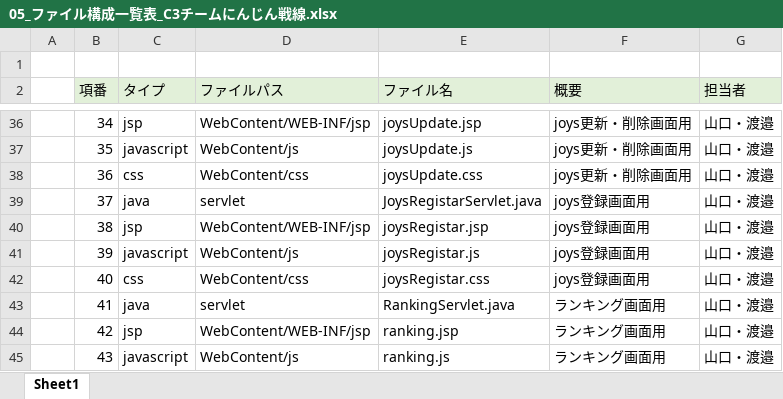
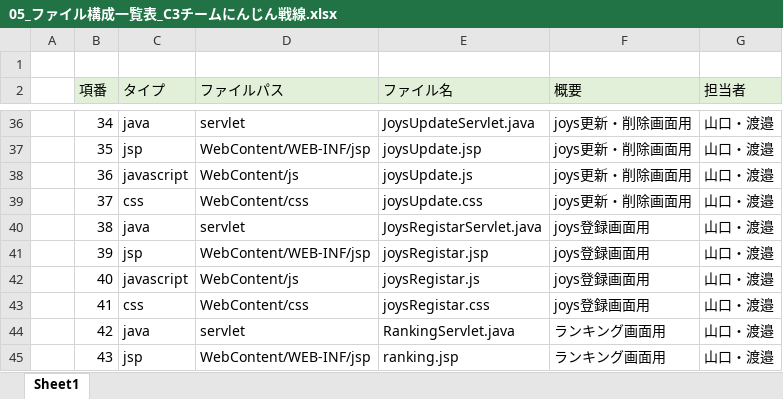
Before and after one commit to dojo2022/C-3, an Excel workbook: doc/05_ファイル構成一覧表_C3チームにんじん戦線.xlsx, sheet Sheet1, drawn as a sheet; only a part is shown, gaps mark what is left out; values as stored, in another font and other column widths than the file's, no borders; the diff covers the shown part only; the diff names each change by its address in the sheet, - before the commit and + after, or states it on an @@ line.

```diff
--- a/doc/05_ファイル構成一覧表_C3チームにんじん戦線.xlsx (sheet Sheet1)
+++ b/doc/05_ファイル構成一覧表_C3チームにんじん戦線.xlsx (sheet Sheet1)
-C36 (タイプ): jsp
+C36 (タイプ): java
-D36 (ファイルパス): WebContent/WEB-INF/jsp
+D36 (ファイルパス): servlet
-E36 (ファイル名): joysUpdate.jsp
+E36 (ファイル名): JoysUpdateServlet.java
-C37 (タイプ): javascript
+C37 (タイプ): jsp
-D37 (ファイルパス): WebContent/js
+D37 (ファイルパス): WebContent/WEB-INF/jsp
-E37 (ファイル名): joysUpdate.js
+E37 (ファイル名): joysUpdate.jsp
-C38 (タイプ): css
+C38 (タイプ): javascript
-D38 (ファイルパス): WebContent/css
+D38 (ファイルパス): WebContent/js
-E38 (ファイル名): joysUpdate.css
+E38 (ファイル名): joysUpdate.js
-C39 (タイプ): java
+C39 (タイプ): css
-D39 (ファイルパス): servlet
+D39 (ファイルパス): WebContent/css
-E39 (ファイル名): JoysRegistarServlet.java
+E39 (ファイル名): joysUpdate.css
-F39 (概要): joys登録画面用
+F39 (概要): joys更新・削除画面用
-C40 (タイプ): jsp
+C40 (タイプ): java
-D40 (ファイルパス): WebContent/WEB-INF/jsp
+D40 (ファイルパス): servlet
-E40 (ファイル名): joysRegistar.jsp
+E40 (ファイル名): JoysRegistarServlet.java
-C41 (タイプ): javascript
+C41 (タイプ): jsp
-D41 (ファイルパス): WebContent/js
+D41 (ファイルパス): WebContent/WEB-INF/jsp
-E41 (ファイル名): joysRegistar.js
+E41 (ファイル名): joysRegistar.jsp
-C42 (タイプ): css
+C42 (タイプ): javascript
-D42 (ファイルパス): WebContent/css
+D42 (ファイルパス): WebContent/js
-E42 (ファイル名): joysRegistar.css
+E42 (ファイル名): joysRegistar.js
-C43 (タイプ): java
+C43 (タイプ): css
-D43 (ファイルパス): servlet
+D43 (ファイルパス): WebContent/css
-E43 (ファイル名): RankingServlet.java
+E43 (ファイル名): joysRegistar.css
-F43 (概要): ランキング画面用
+F43 (概要): joys登録画面用
-C44 (タイプ): jsp
+C44 (タイプ): java
-D44 (ファイルパス): WebContent/WEB-INF/jsp
+D44 (ファイルパス): servlet
-E44 (ファイル名): ranking.jsp
+E44 (ファイル名): RankingServlet.java
-C45 (タイプ): javascript
+C45 (タイプ): jsp
-D45 (ファイルパス): WebContent/js
+D45 (ファイルパス): WebContent/WEB-INF/jsp
-E45 (ファイル名): ranking.js
+E45 (ファイル名): ranking.jsp
```
Also changed, not shown: 11 added rows, 1 removed row, 197 edited cells and cell formats elsewhere in this sheet, formulas that keep their value, 14 other files.
